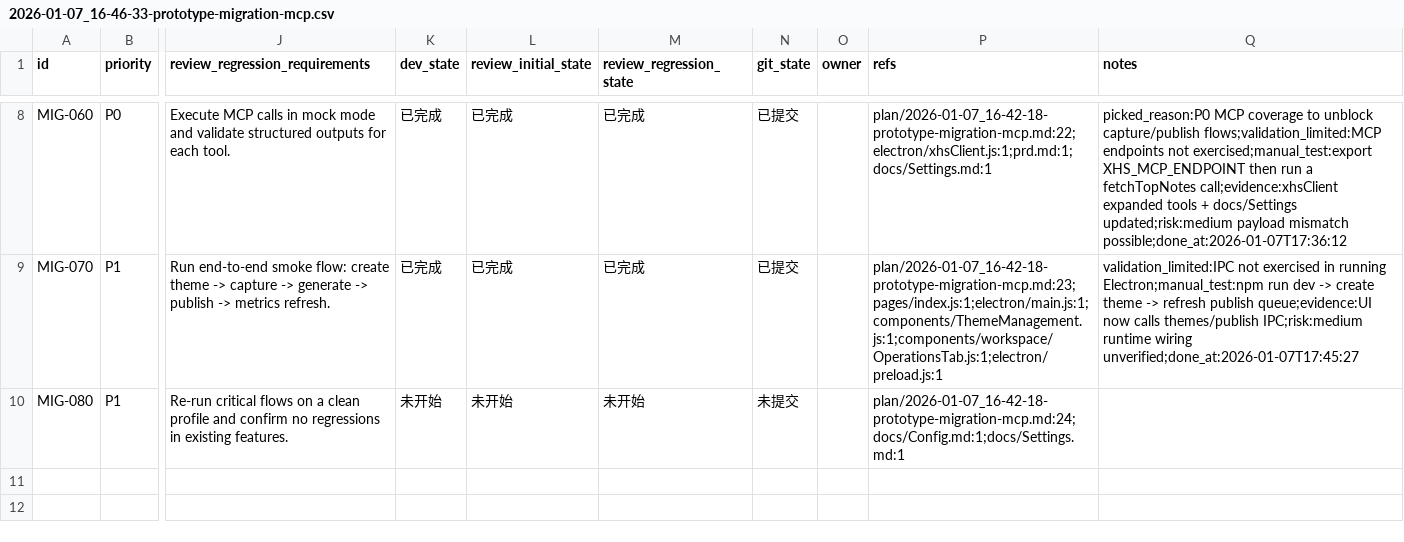
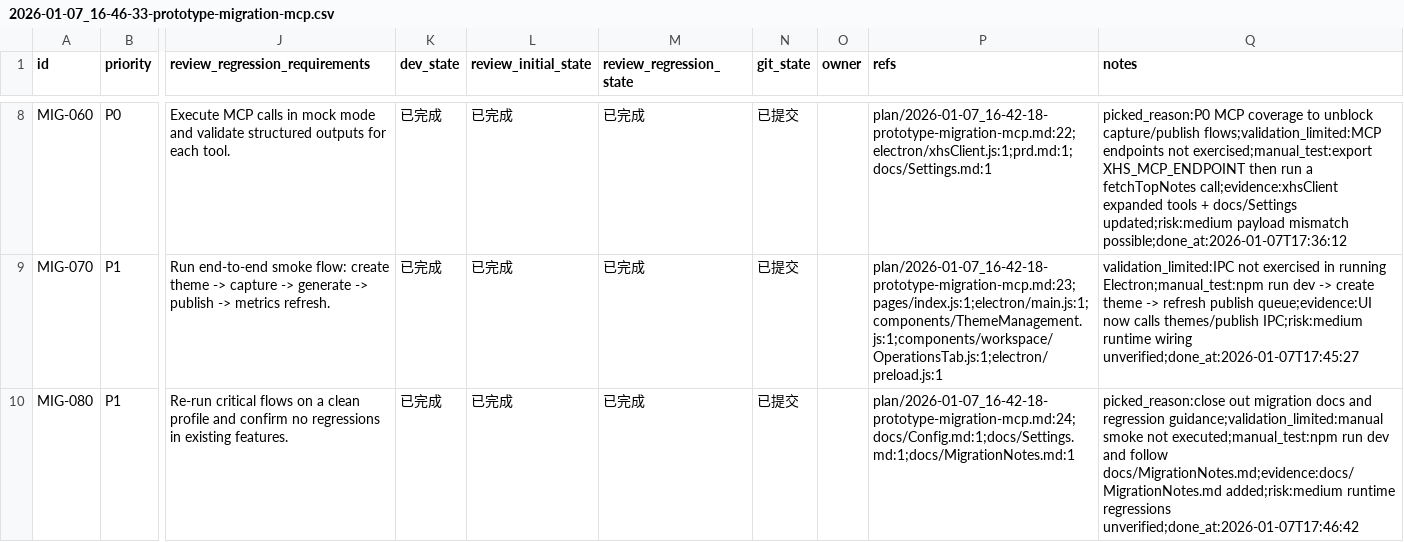
Before and after one commit to GalaxyXieyu/XHS-Runner, a CSV file: issues/2026-01-07_16-46-33-prototype-migration-mcp.csv, drawn as a sheet; only a part is shown, gaps mark what is left out; the diff names each change by its address in the sheet, - before the commit and + after, or states it on an @@ line.

Commit message:
[MIG-080] Regression and documentation updates

```diff
--- a/issues/2026-01-07_16-46-33-prototype-migration-mcp.csv
+++ b/issues/2026-01-07_16-46-33-prototype-migration-mcp.csv
-K10 (dev_state): 未开始
+K10 (dev_state): 已完成
-L10 (review_initial_state): 未开始
+L10 (review_initial_state): 已完成
-M10 (review_regression_state): 未开始
+M10 (review_regression_state): 已完成
-N10 (git_state): 未提交
+N10 (git_state): 已提交
-P10 (refs): plan/2026-01-07_16-42-18-prototype-migration-mcp.md:24;docs/Config.md:1;docs/Settings.md:1
+P10 (refs): plan/2026-01-07_16-42-18-prototype-migration-mcp.md:24;docs/Config.md:1;docs/Settings.md:1;docs/MigrationNotes.md:1
-Q10 (notes): (empty)
+Q10 (notes): picked_reason:close out migration docs and regression guidance;validation_limited:manual smoke not executed;manual_test:npm run dev and follow docs/MigrationNotes.md;evidence:docs/MigrationNotes.md added;risk:medium runtime regressions unverified;done_at:2026-01-07T17:46:42
```
Also changed, not shown: 1 other file.
